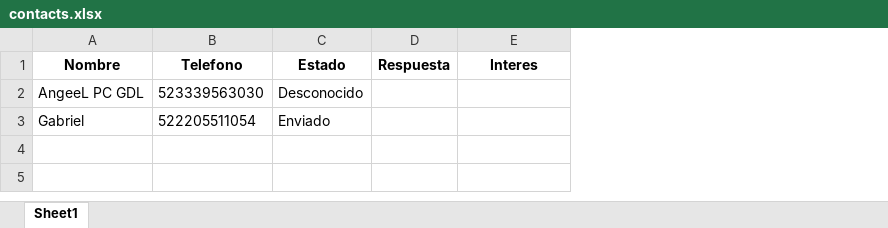
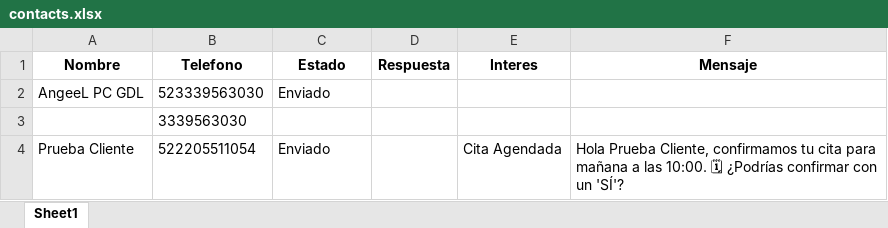
Before and after one commit to Angee1PC/WhatsApp-Marketing-Suite, an Excel workbook: data/contacts.xlsx, sheet Sheet1, drawn as a sheet; values as stored, in another font and other column widths than the file's, no borders; addresses are those after the commit; the diff names each change by its address in the sheet, - before the commit and + after, or states it on an @@ line.

Commit message:
Release Production V9: Intelligent Contact Filter & Auto-Setup

```diff
--- a/data/contacts.xlsx (sheet Sheet1)
+++ b/data/contacts.xlsx (sheet Sheet1)
+column F (Mensaje), row 4: Hola Prueba Cliente, confirmamos tu cita para mañana a las 10:00. 🗓 ¿Podrías confirmar con un 'SÍ'?
-C2 (Estado): Desconocido
+C2 (Estado): Enviado
+row 3:  | 3339563030
-A4 (Nombre): Gabriel
+A4 (Nombre): Prueba Cliente
-E4 (Interes): (empty)
+E4 (Interes): Cita Agendada
```
Also changed, not shown: 17 other files.
